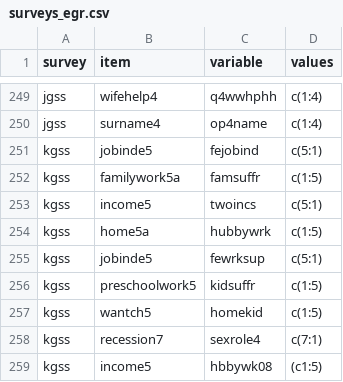
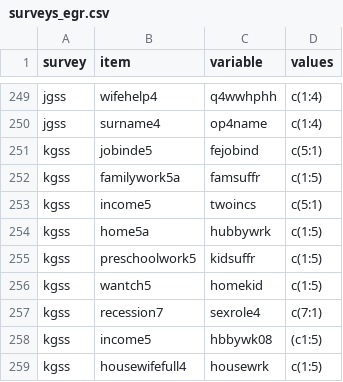
Before and after one commit to fsolt/dcpo_gender_roles, a CSV file: data-raw/surveys_egr.csv, drawn as a sheet; only a part is shown, gaps mark what is left out; the shorter side is filled out with more unchanged rows.

Commit message:
omit kss fewrksup

```diff
--- a/data-raw/surveys_egr.csv
+++ b/data-raw/surveys_egr.csv
@@ -254,3 +254,2 @@ kgss,income5,twoincs,c(5:1)
 kgss,home5a,hubbywrk,c(1:5)
-kgss,jobinde5,fewrksup,c(5:1)
 kgss,preschoolwork5,kidsuffr,c(1:5)
```
